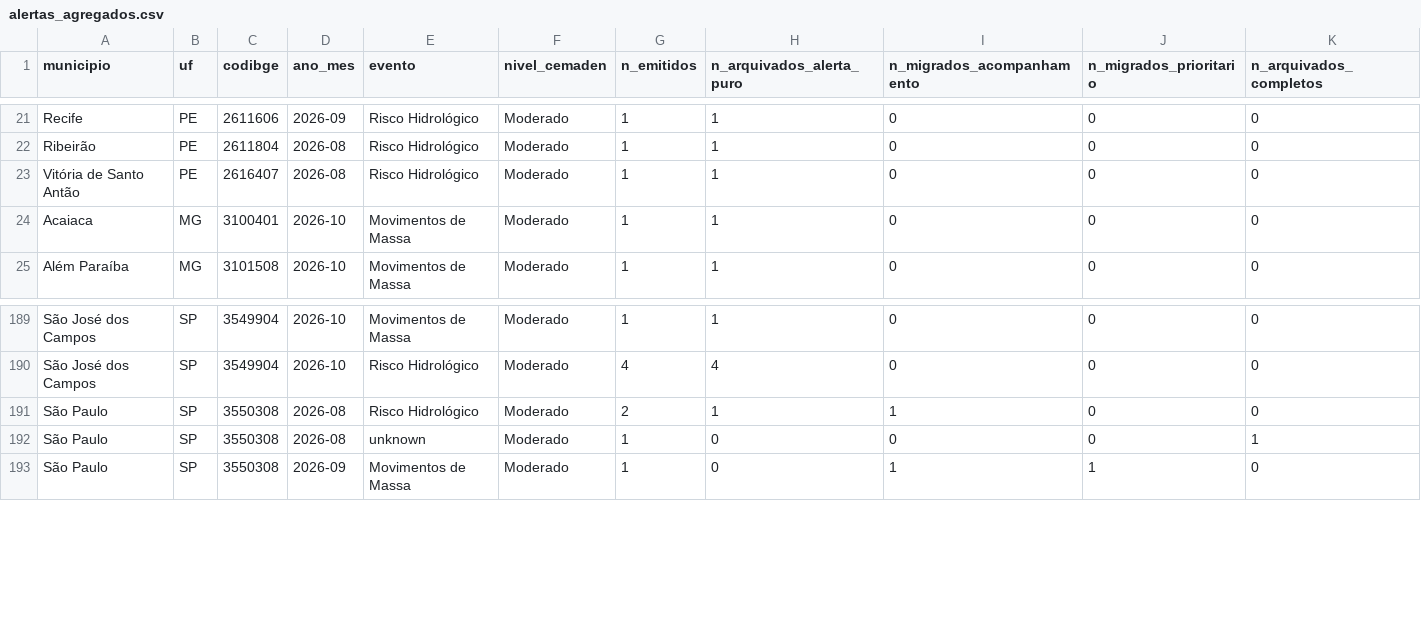
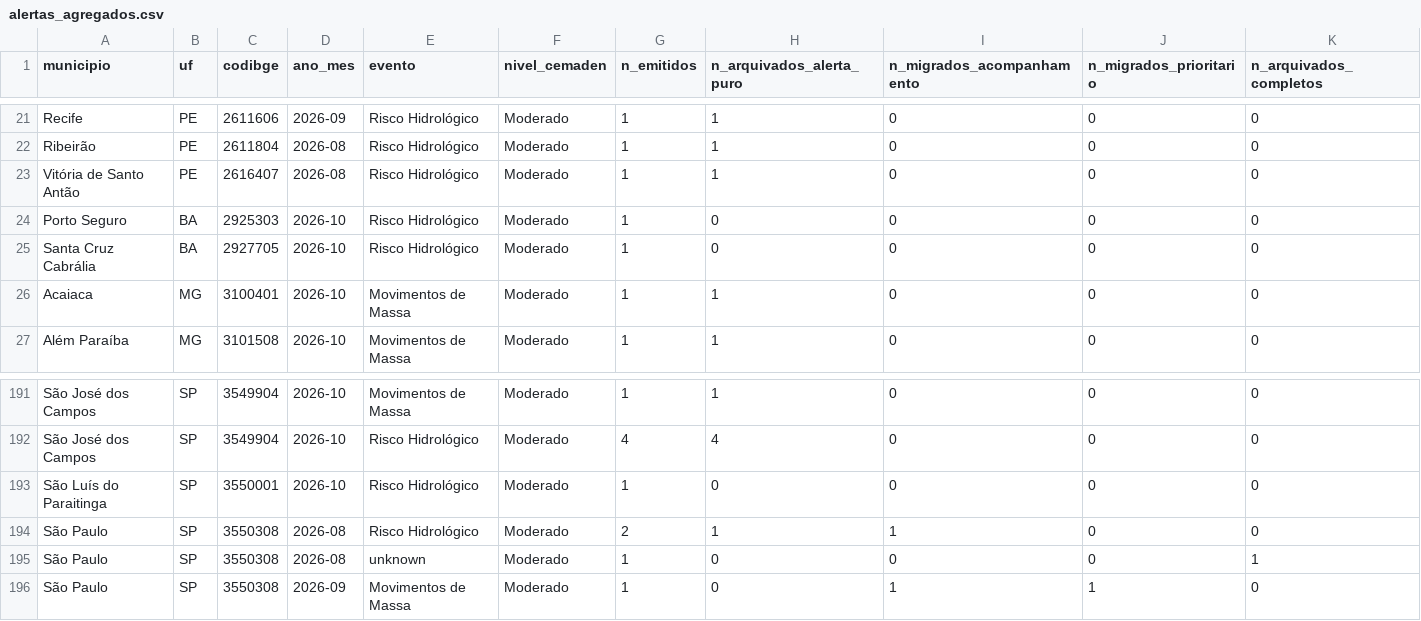
Before and after one commit to alvarocoutinho/crisis-dashboard, a CSV file: src/data/alertas_agregados.csv, drawn as a sheet; only a part is shown, gaps mark what is left out.

```diff
--- a/src/data/alertas_agregados.csv
+++ b/src/data/alertas_agregados.csv
@@ -23,2 +23,4 @@ Ribeirão,PE,2611804,2026-08,Risco Hidrológico,Moderado,1,1,0,0,0
 Vitória de Santo Antão,PE,2616407,2026-08,Risco Hidrológico,Moderado,1,1,0,0,0
+Porto Seguro,BA,2925303,2026-10,Risco Hidrológico,Moderado,1,0,0,0,0
+Santa Cruz Cabrália,BA,2927705,2026-10,Risco Hidrológico,Moderado,1,0,0,0,0
 Acaiaca,MG,3100401,2026-10,Movimentos de Massa,Moderado,1,1,0,0,0
@@ -190,2 +192,3 @@ São José dos Campos,SP,3549904,2026-10,Movimentos de Massa,Moderado,1,1,0,0,0
 São José dos Campos,SP,3549904,2026-10,Risco Hidrológico,Moderado,4,4,0,0,0
+São Luís do Paraitinga,SP,3550001,2026-10,Risco Hidrológico,Moderado,1,0,0,0,0
 São Paulo,SP,3550308,2026-08,Risco Hidrológico,Moderado,2,1,1,0,0
```
Also changed, not shown: 2 other files.
